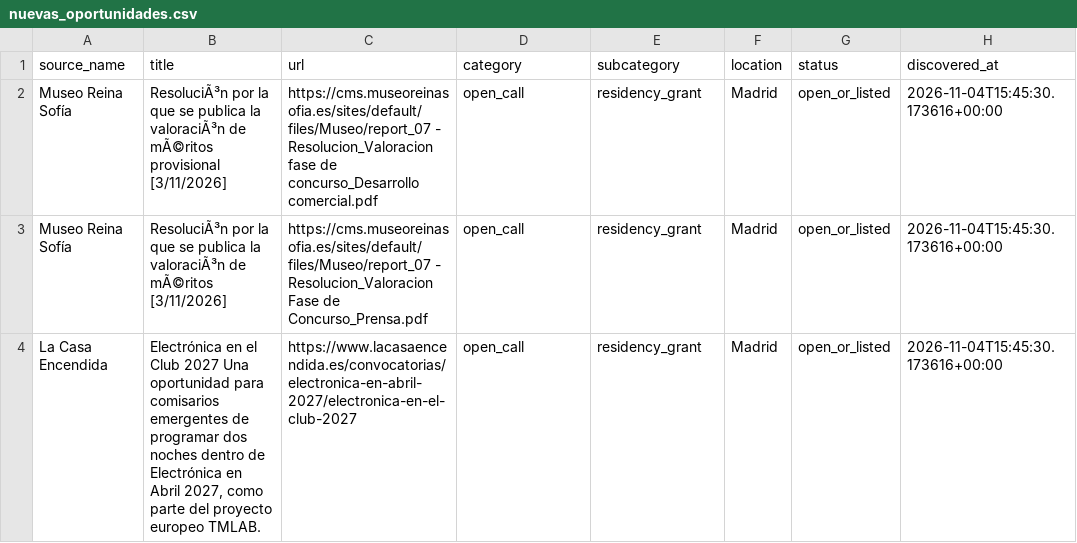
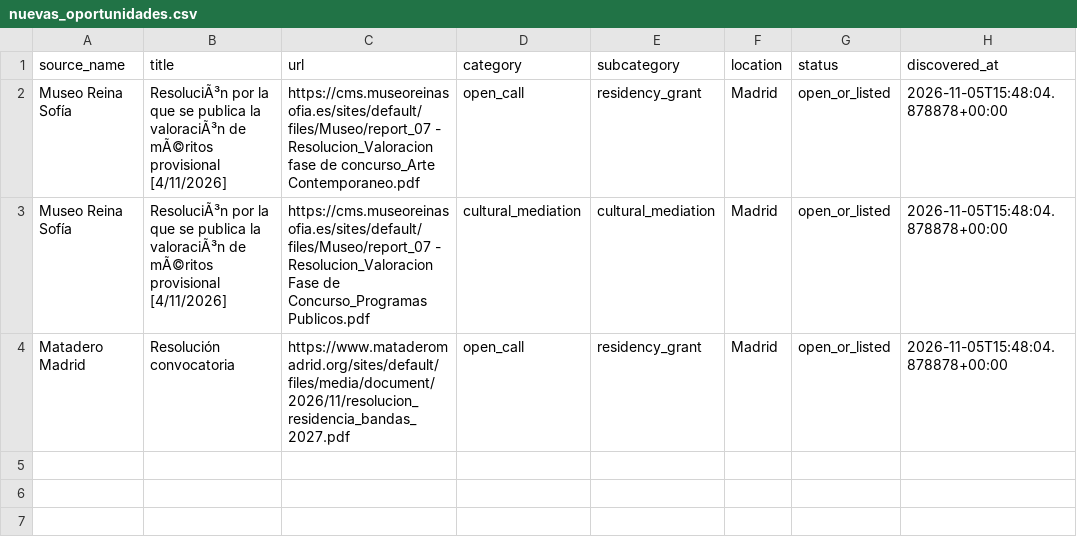
Before and after one commit to Abadisedraoui/busqueda-trabajo, a CSV file: arte-empleo/nuevas_oportunidades.csv, drawn as a sheet.

```diff
--- a/arte-empleo/nuevas_oportunidades.csv
+++ b/arte-empleo/nuevas_oportunidades.csv
@@ -1,4 +1,4 @@
 source_name,title,url,category,subcategory,location,status,discovered_at
-Museo Reina Sofía,ResoluciÃ³n por la que se publica la valoraciÃ³n de mÃ©ritos provisional [3/11/2026],https://cms.museoreinasofia.es/sites/default/files/Museo/report_07 - Resolucion_Valoracion fase de concurso_Desarrollo comercial.pdf,open_call,residency_grant,Madrid,open_or_listed,2026-11-04T15:45:30.173616+00:00
-Museo Reina Sofía,ResoluciÃ³n por la que se publica la valoraciÃ³n de mÃ©ritos [3/11/2026],https://cms.museoreinasofia.es/sites/default/files/Museo/report_07 - Resolucion_Valoracion Fase de Concurso_Prensa.pdf,open_call,residency_grant,Madrid,open_or_listed,2026-11-04T15:45:30.173616+00:00
-La Casa Encendida,"Electrónica en el Club 2027 Una oportunidad para comisarios emergentes de programar dos noches dentro de Electrónica en Abril 2027, como parte del proyecto europeo TMLAB.",https://www.lacasaencendida.es/convocatorias/electronica-en-abril-2027/electronica-en-el-club-2027,open_call,residency_grant,Madrid,open_or_listed,2026-11-04T15:45:30.173616+00:00
+Museo Reina Sofía,ResoluciÃ³n por la que se publica la valoraciÃ³n de mÃ©ritos provisional [4/11/2026],https://cms.museoreinasofia.es/sites/default/files/Museo/report_07 - Resolucion_Valoracion fase de concurso_Arte Contemporaneo.pdf,open_call,residency_grant,Madrid,open_or_listed,2026-11-05T15:48:04.878878+00:00
+Museo Reina Sofía,ResoluciÃ³n por la que se publica la valoraciÃ³n de mÃ©ritos provisional [4/11/2026],https://cms.museoreinasofia.es/sites/default/files/Museo/report_07 - Resolucion_Valoracion Fase de Concurso_Programas Publicos.pdf,cultural_mediation,cultural_mediation,Madrid,open_or_listed,2026-11-05T15:48:04.878878+00:00
+Matadero Madrid,Resolución convocatoria,https://www.mataderomadrid.org/sites/default/files/media/document/2026/11/resolucion_residencia_bandas_2027.pdf,open_call,residency_grant,Madrid,open_or_listed,2026-11-05T15:48:04.878878+00:00
```
Also changed, not shown: arte-empleo/all_open_art_opportunities.csv, arte-empleo/coverage_report_arte.csv, 2 other files.
